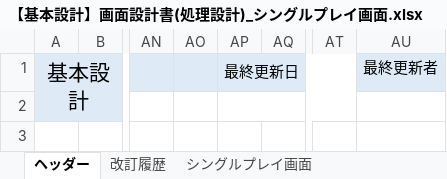
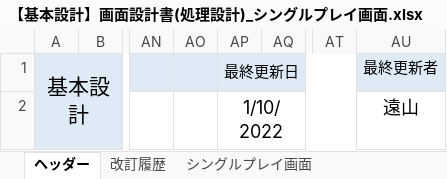
Before and after one commit to growthTeamSince2020/document, an Excel workbook: 2021年_テトリス/02_基本設計書/【基本設計】画面設計書(処理設計)_シングルプレイ画面.xlsx, sheet ヘッダー, drawn as a sheet; only a part is shown, gaps mark what is left out; values as stored, in another font and other column widths than the file's, no borders; the diff names each change by its address in the sheet, - before the commit and + after, or states it on an @@ line.

```diff
--- a/2021年_テトリス/02_基本設計書/【基本設計】画面設計書(処理設計)_シングルプレイ画面.xlsx (sheet ヘッダー)
+++ b/2021年_テトリス/02_基本設計書/【基本設計】画面設計書(処理設計)_シングルプレイ画面.xlsx (sheet ヘッダー)
-AP2 (最終更新日): (empty)
+AP2 (最終更新日): 1/10/2022
-AU2 (最終更新者): (empty)
+AU2 (最終更新者): 遠山
```
Also changed, not shown: sheet シングルプレイ画面, sheet 改訂履歴, charts or pictures.
